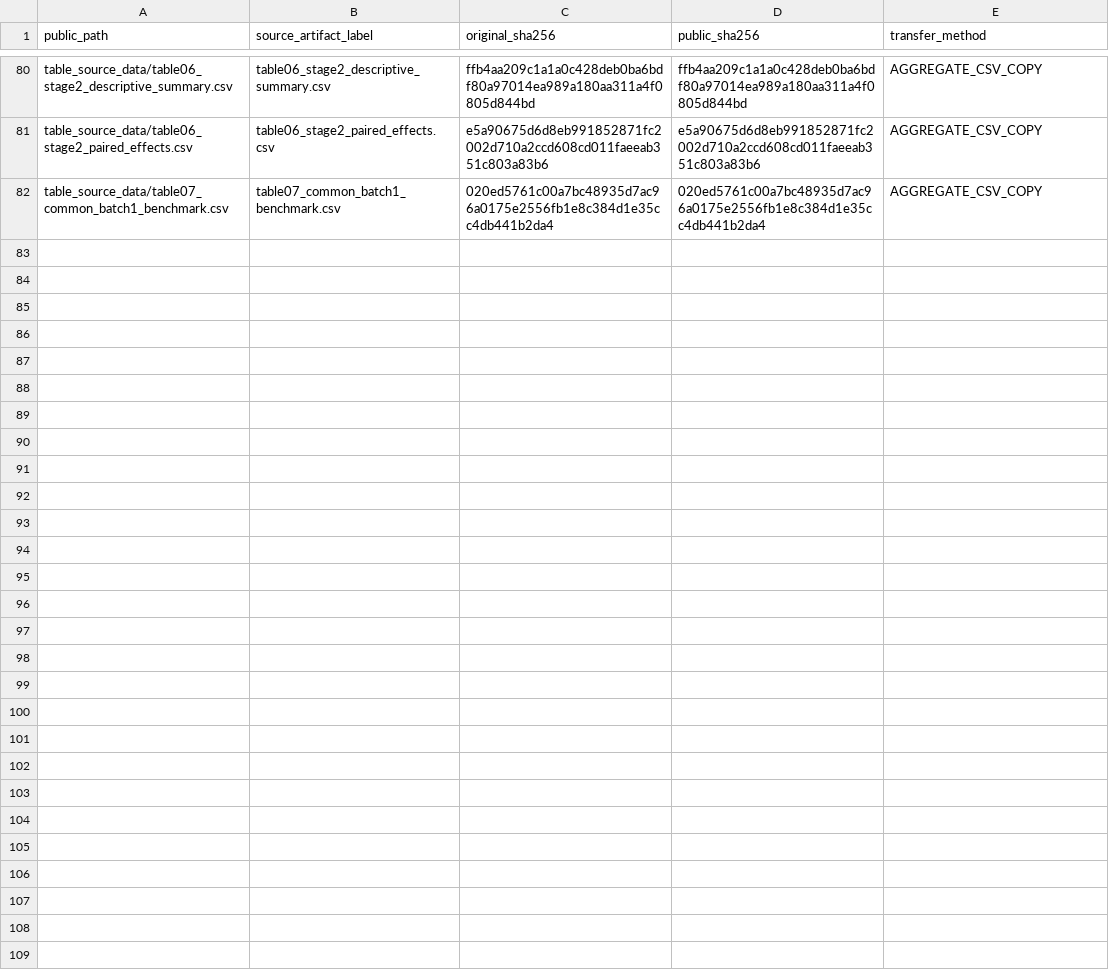
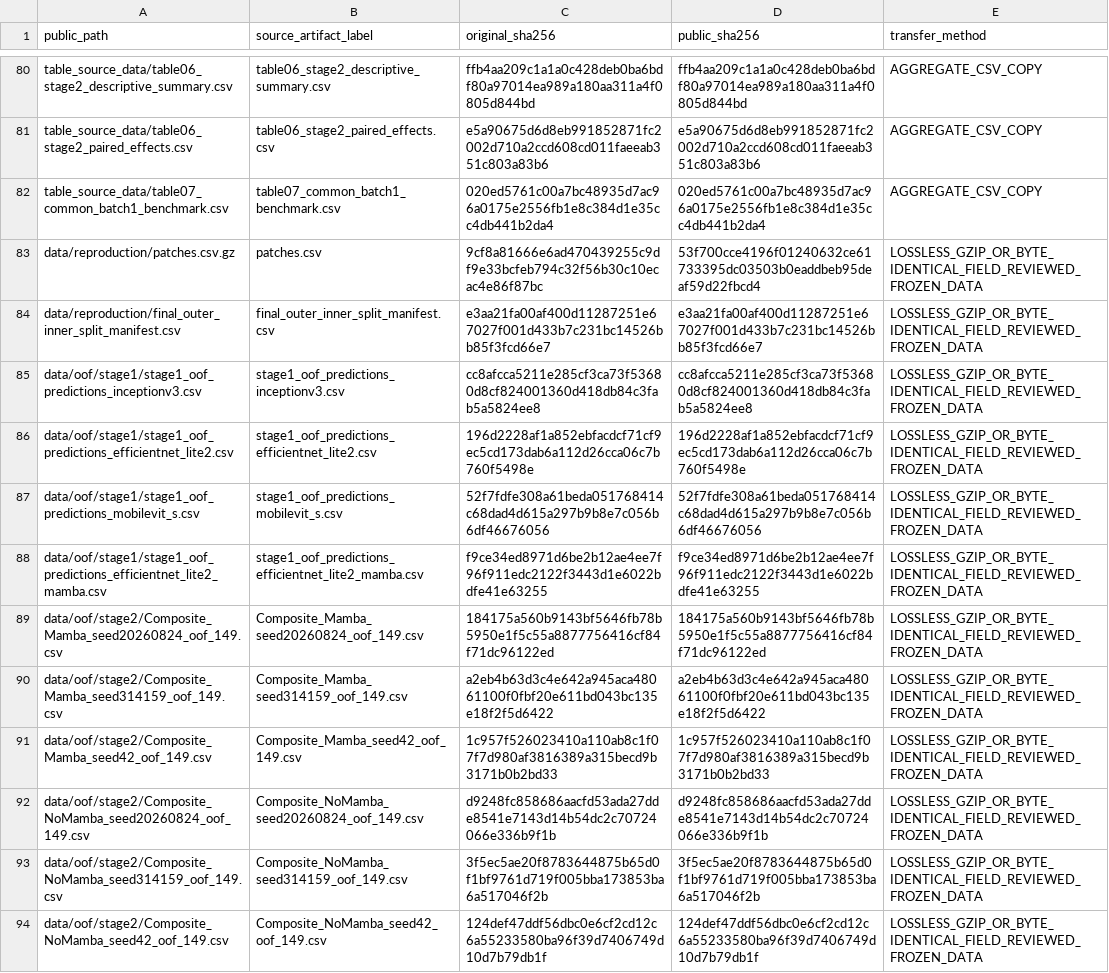
Before and after one commit to heedbs/YHY, a CSV file: docs/provenance/SOURCE_FILE_FINGERPRINTS.csv, drawn as a sheet; only a part is shown, gaps mark what is left out.

Commit message:
prerelease: include author-approved minimal inputs and frozen OOF; finalize MIT scope

```diff
--- a/docs/provenance/SOURCE_FILE_FINGERPRINTS.csv
+++ b/docs/provenance/SOURCE_FILE_FINGERPRINTS.csv
@@ -82 +82,13 @@ table_source_data/table06_stage2_paired_effects.csv,table06_stage2_paired_effect
 table_source_data/table07_common_batch1_benchmark.csv,table07_common_batch1_benchmark.csv,020ed5761c00a7bc48935d7ac96a0175e2556fb1e8c384d1e35cc4db441b2da4,020ed5761c00a7bc48935d7ac96a0175e2556fb1e8c384d1e35cc4db441b2da4,AGGREGATE_CSV_COPY
+data/reproduction/patches.csv.gz,patches.csv,9cf8a81666e6ad470439255c9df9e33bcfeb794c32f56b30c10ecac4e86f87bc,53f700cce4196f01240632ce61733395dc03503b0eaddbeb95deaf59d22fbcd4,LOSSLESS_GZIP_OR_BYTE_IDENTICAL_FIELD_REVIEWED_FROZEN_DATA
+data/reproduction/final_outer_inner_split_manifest.csv,final_outer_inner_split_manifest.csv,e3aa21fa00af400d11287251e67027f001d433b7c231bc14526bb85f3fcd66e7,e3aa21fa00af400d11287251e67027f001d433b7c231bc14526bb85f3fcd66e7,LOSSLESS_GZIP_OR_BYTE_IDENTICAL_FIELD_REVIEWED_FROZEN_DATA
+data/oof/stage1/stage1_oof_predictions_inceptionv3.csv,stage1_oof_predictions_inceptionv3.csv,cc8afcca5211e285cf3ca73f53680d8cf824001360d418db84c3fab5a5824ee8,cc8afcca5211e285cf3ca73f53680d8cf824001360d418db84c3fab5a5824ee8,LOSSLESS_GZIP_OR_BYTE_IDENTICAL_FIELD_REVIEWED_FROZEN_DATA
+data/oof/stage1/stage1_oof_predictions_efficientnet_lite2.csv,stage1_oof_predictions_efficientnet_lite2.csv,196d2228af1a852ebfacdcf71cf9ec5cd173dab6a112d26cca06c7b760f5498e,196d2228af1a852ebfacdcf71cf9ec5cd173dab6a112d26cca06c7b760f5498e,LOSSLESS_GZIP_OR_BYTE_IDENTICAL_FIELD_REVIEWED_FROZEN_DATA
+data/oof/stage1/stage1_oof_predictions_mobilevit_s.csv,stage1_oof_predictions_mobilevit_s.csv,52f7fdfe308a61beda051768414c68dad4d615a297b9b8e7c056b6df46676056,52f7fdfe308a61beda051768414c68dad4d615a297b9b8e7c056b6df46676056,LOSSLESS_GZIP_OR_BYTE_IDENTICAL_FIELD_REVIEWED_FROZEN_DATA
+data/oof/stage1/stage1_oof_predictions_efficientnet_lite2_mamba.csv,stage1_oof_predictions_efficientnet_lite2_mamba.csv,f9ce34ed8971d6be2b12ae4ee7f96f911edc2122f3443d1e6022bdfe41e63255,f9ce34ed8971d6be2b12ae4ee7f96f911edc2122f3443d1e6022bdfe41e63255,LOSSLESS_GZIP_OR_BYTE_IDENTICAL_FIELD_REVIEWED_FROZEN_DATA
+data/oof/stage2/Composite_Mamba_seed20260824_oof_149.csv,Composite_Mamba_seed20260824_oof_149.csv,184175a560b9143bf5646fb78b5950e1f5c55a8877756416cf84f71dc96122ed,184175a560b9143bf5646fb78b5950e1f5c55a8877756416cf84f71dc96122ed,LOSSLESS_GZIP_OR_BYTE_IDENTICAL_FIELD_REVIEWED_FROZEN_DATA
+data/oof/stage2/Composite_Mamba_seed314159_oof_149.csv,Composite_Mamba_seed314159_oof_149.csv,a2eb4b63d3c4e642a945aca48061100f0fbf20e611bd043bc135e18f2f5d6422,a2eb4b63d3c4e642a945aca48061100f0fbf20e611bd043bc135e18f2f5d6422,LOSSLESS_GZIP_OR_BYTE_IDENTICAL_FIELD_REVIEWED_FROZEN_DATA
+data/oof/stage2/Composite_Mamba_seed42_oof_149.csv,Composite_Mamba_seed42_oof_149.csv,1c957f526023410a110ab8c1f07f7d980af3816389a315becd9b3171b0b2bd33,1c957f526023410a110ab8c1f07f7d980af3816389a315becd9b3171b0b2bd33,LOSSLESS_GZIP_OR_BYTE_IDENTICAL_FIELD_REVIEWED_FROZEN_DATA
+data/oof/stage2/Composite_NoMamba_seed20260824_oof_149.csv,Composite_NoMamba_seed20260824_oof_149.csv,d9248fc858686aacfd53ada27dde8541e7143d14b54dc2c70724066e336b9f1b,d9248fc858686aacfd53ada27dde8541e7143d14b54dc2c70724066e336b9f1b,LOSSLESS_GZIP_OR_BYTE_IDENTICAL_FIELD_REVIEWED_FROZEN_DATA
+data/oof/stage2/Composite_NoMamba_seed314159_oof_149.csv,Composite_NoMamba_seed314159_oof_149.csv,3f5ec5ae20f8783644875b65d0f1bf9761d719f005bba173853ba6a517046f2b,3f5ec5ae20f8783644875b65d0f1bf9761d719f005bba173853ba6a517046f2b,LOSSLESS_GZIP_OR_BYTE_IDENTICAL_FIELD_REVIEWED_FROZEN_DATA
+data/oof/stage2/Composite_NoMamba_seed42_oof_149.csv,Composite_NoMamba_seed42_oof_149.csv,124def47ddf56dbc0e6cf2cd12c6a55233580ba96f39d7406749d10d7b79db1f,124def47ddf56dbc0e6cf2cd12c6a55233580ba96f39d7406749d10d7b79db1f,LOSSLESS_GZIP_OR_BYTE_IDENTICAL_FIELD_REVIEWED_FROZEN_DATA
```
Also changed, not shown: docs/audits/REPRODUCTION_READINESS.csv, docs/data/RELEASE_FILE_DECISIONS.csv, 41 other files.
